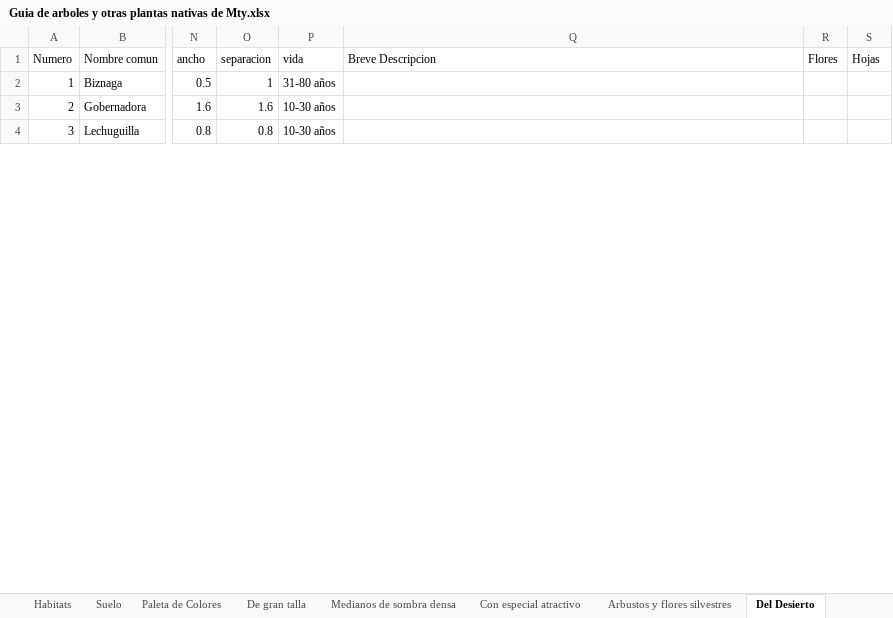
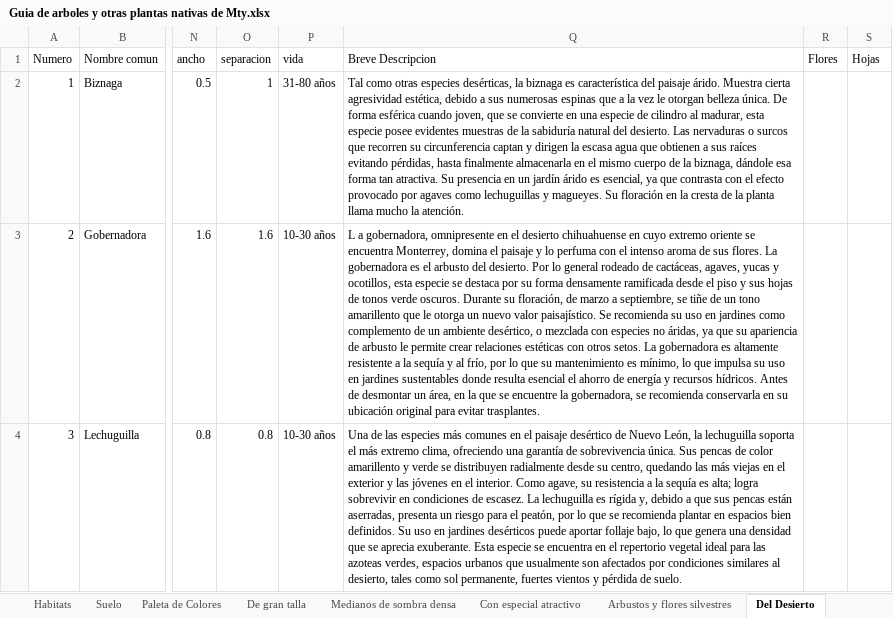
Before and after one commit to C4lup0Sec/Guia-de-Arboles-y-Plantas-Nativas-de-Monterrey, an Excel workbook: Guia de arboles y otras plantas nativas de Mty.xlsx, sheet Del Desierto, drawn as a sheet; only a part is shown, gaps mark what is left out; values as stored, in another font and other column widths than the file's, no borders; the diff covers the shown part only; the diff names each change by its address in the sheet, - before the commit and + after, or states it on an @@ line.

```diff
--- a/Guia de arboles y otras plantas nativas de Mty.xlsx (sheet Del Desierto)
+++ b/Guia de arboles y otras plantas nativas de Mty.xlsx (sheet Del Desierto)
-Q2 (Breve Descripcion): (empty)
+Q2 (Breve Descripcion): Tal como otras especies desérticas, la biznaga es característica del paisaje árido. Muestra cierta agresividad estética, debido a sus numerosas espinas que a la vez le otorgan belleza única. De forma esférica cuando joven, que se convierte en una especie de cilindro al madurar, esta especie posee evidentes muestras de la sabiduría natural del desierto. Las nervaduras o surcos que recorren su circunferencia captan y dirigen la escasa agua que obtienen a sus raíces evitando pérdidas, hasta finalmente almacenarla en el mismo cuerpo de la biznaga, dándole esa forma tan atractiva. Su presencia en un jardín árido es esencial, ya que contrasta con el efecto provocado por agaves como lechuguillas y magueyes. Su floración en la cresta de la planta llama mucho la atención.
-Q3 (Breve Descripcion): (empty)
+Q3 (Breve Descripcion): L a gobernadora, omnipresente en el desierto chihuahuense en cuyo extremo oriente se encuentra Monterrey, domina el paisaje y lo perfuma con el intenso aroma de sus flores. La gobernadora es el arbusto del desierto. Por lo general rodeado de cactáceas, agaves, yucas y ocotillos, esta especie se destaca por su forma densamente ramificada desde el piso y sus hojas de tonos verde oscuros. Durante su floración, de marzo a septiembre, se tiñe de un tono amarillento que le otorga un nuevo valor paisajístico. Se recomienda su uso en jardines como complemento de un ambiente desértico, o mezclada con especies no áridas, ya que su apariencia de arbusto le permite crear relaciones estéticas con otros setos. La gobernadora es altamente resistente a la sequía y al frío, por lo que su mantenimiento es mínimo, lo que impulsa su uso en jardines sustentables donde resulta esencial el ahorro de energía y recursos hídricos. Antes de desmontar un área, en la que se encuentre la gobernadora, se recomienda conservarla en su ubicación original para evitar trasplantes.
-Q4 (Breve Descripcion): (empty)
+Q4 (Breve Descripcion): Una de las especies más comunes en el paisaje desértico de Nuevo León, la lechuguilla soporta el más extremo clima, ofreciendo una garantía de sobrevivencia única. Sus pencas de color amarillento y verde se distribuyen radialmente desde su centro, quedando las más viejas en el exterior y las jóvenes en el interior. Como agave, su resistencia a la sequía es alta; logra sobrevivir en condiciones de escasez. La lechuguilla es rígida y, debido a que sus pencas están aserradas, presenta un riesgo para el peatón, por lo que se recomienda plantar en espacios bien definidos. Su uso en jardines desérticos puede aportar follaje bajo, lo que genera una densidad que se aprecia exuberante. Esta especie se encuentra en el repertorio vegetal ideal para las azoteas verdes, espacios urbanos que usualmente son afectados por condiciones similares al desierto, tales como sol permanente, fuertes vientos y pérdida de suelo.
```
Also changed, not shown: 6 edited cells elsewhere in this sheet, sheet Con especial atractivo, sheet Paleta de Colores, sheet Arbustos y flores silvestres, sheet Habitats, sheet Suelo.
